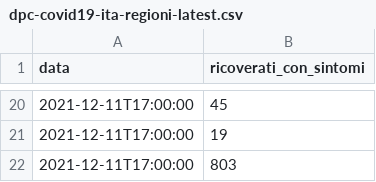
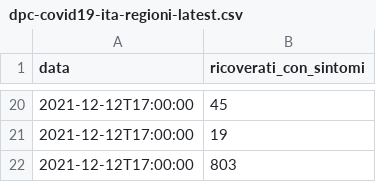
Before and after one commit to aborruso/flat_data_bash_example, a CSV file: dpc-covid19-ita-regioni-latest.csv, drawn as a sheet; only a part is shown, gaps mark what is left out; the diff covers the shown part only.

Commit message:
Flat: latest data (2021-12-13T15:52:30.661Z) {   "date": "2021-12-13T15:52:30.661Z",   "files": [     {       "name": "dpc-covid19-ita-regioni-latest.csv",       "deltaBytes": 0,       "source": "https://raw.githubusercontent.com/pcm-dpc/COVID-19/master/dati-regioni/dpc-covid19-ita-regioni-latest.csv"     }   ] }

```diff
--- a/dpc-covid19-ita-regioni-latest.csv
+++ b/dpc-covid19-ita-regioni-latest.csv
@@ -20,3 +20,3 @@ data,ricoverati_con_sintomi
-2021-12-11T17:00:00,45
-2021-12-11T17:00:00,19
-2021-12-11T17:00:00,803
+2021-12-12T17:00:00,45
+2021-12-12T17:00:00,19
+2021-12-12T17:00:00,803
```
Also changed, not shown: 16 added rows, 16 removed rows and 2 edited cells elsewhere in this file.
